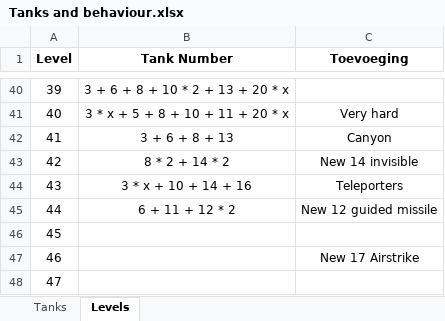
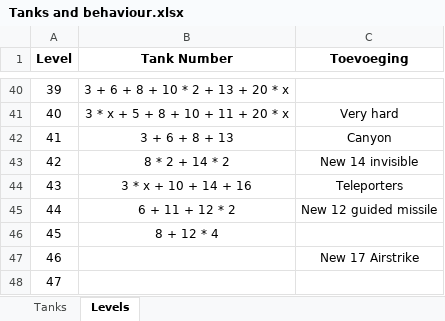
Before and after one commit to Rocketmannnnnnn/Tank-You-Github, an Excel workbook: Tanks and behaviour.xlsx, sheet Levels, drawn as a sheet; only a part is shown, gaps mark what is left out; values as stored, in another font and other column widths than the file's, no borders; the diff names each change by its address in the sheet, - before the commit and + after, or states it on an @@ line.

Commit message:
Level 45

```diff
--- a/Tanks and behaviour.xlsx (sheet Levels)
+++ b/Tanks and behaviour.xlsx (sheet Levels)
-B46 (Tank Number): (empty)
+B46 (Tank Number): 8 + 12 * 4
```
Also changed, not shown: 9 other files.
